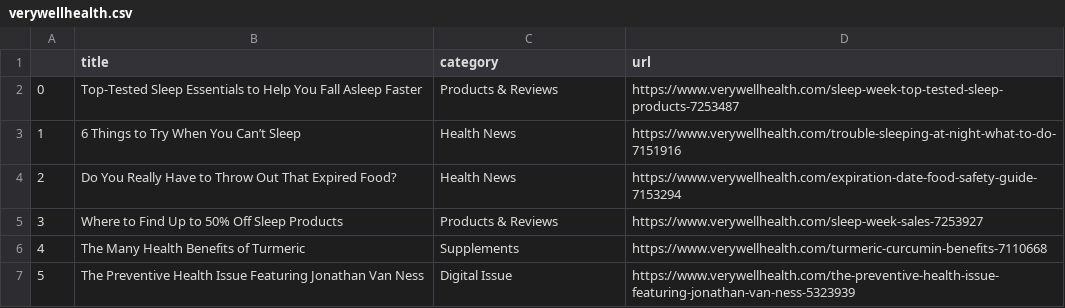
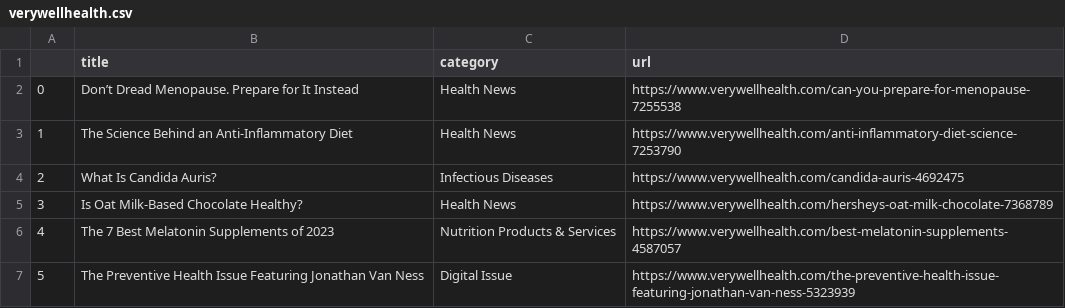
Before and after one commit to hannahkaplan/Very-Well-Health, a CSV file: verywellhealth.csv, drawn as a sheet.

```diff
--- a/verywellhealth.csv
+++ b/verywellhealth.csv
@@ -1,7 +1,7 @@
 ,title,category,url
-0,Top-Tested Sleep Essentials to Help You Fall Asleep Faster,Products & Reviews,https://www.verywellhealth.com/sleep-week-top-tested-sleep-products-7253487
-1,6 Things to Try When You Can’t Sleep,Health News,https://www.verywellhealth.com/trouble-sleeping-at-night-what-to-do-7151916
-2,Do You Really Have to Throw Out That Expired Food?,Health News,https://www.verywellhealth.com/expiration-date-food-safety-guide-7153294
-3,Where to Find Up to 50% Off Sleep Products,Products & Reviews,https://www.verywellhealth.com/sleep-week-sales-7253927
-4,The Many Health Benefits of Turmeric,Supplements,https://www.verywellhealth.com/turmeric-curcumin-benefits-7110668
+0,Don’t Dread Menopause. Prepare for It Instead,Health News,https://www.verywellhealth.com/can-you-prepare-for-menopause-7255538
+1,The Science Behind an Anti-Inflammatory Diet,Health News,https://www.verywellhealth.com/anti-inflammatory-diet-science-7253790
+2,What Is Candida Auris?,Infectious Diseases,https://www.verywellhealth.com/candida-auris-4692475
+3,Is Oat Milk-Based Chocolate Healthy?,Health News,https://www.verywellhealth.com/hersheys-oat-milk-chocolate-7368789
+4,The 7 Best Melatonin Supplements of 2023,Nutrition Products & Services,https://www.verywellhealth.com/best-melatonin-supplements-4587057
 5,The Preventive Health Issue Featuring Jonathan Van Ness,Digital Issue,https://www.verywellhealth.com/the-preventive-health-issue-featuring-jonathan-van-ness-5323939
```
